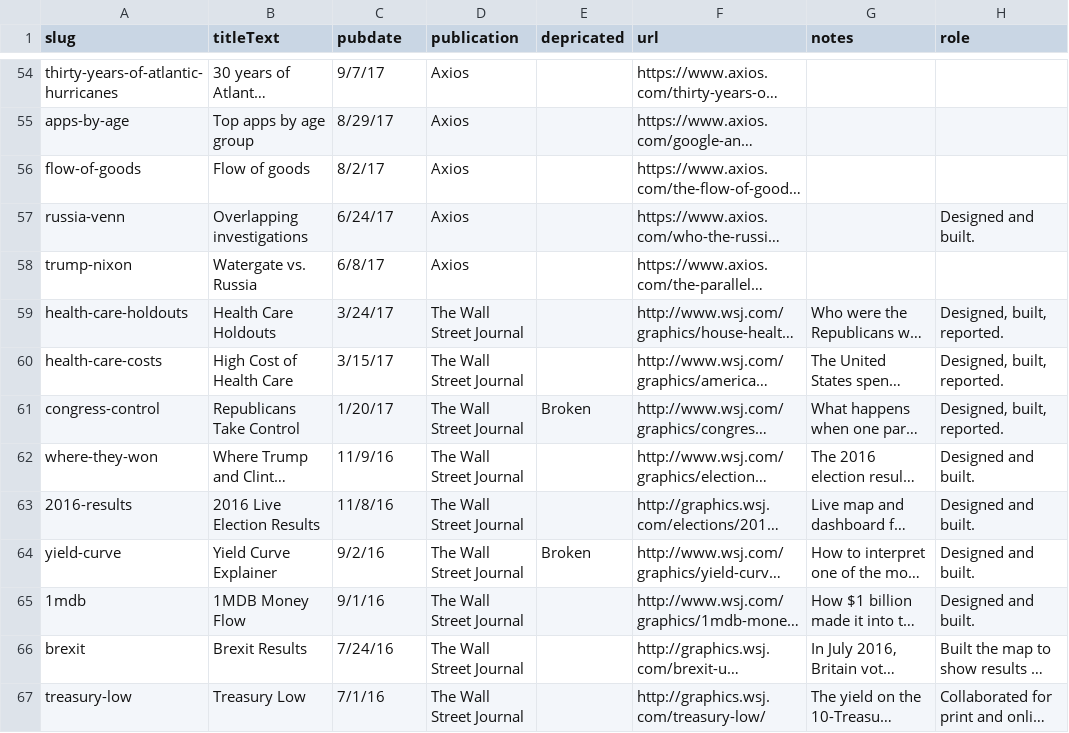
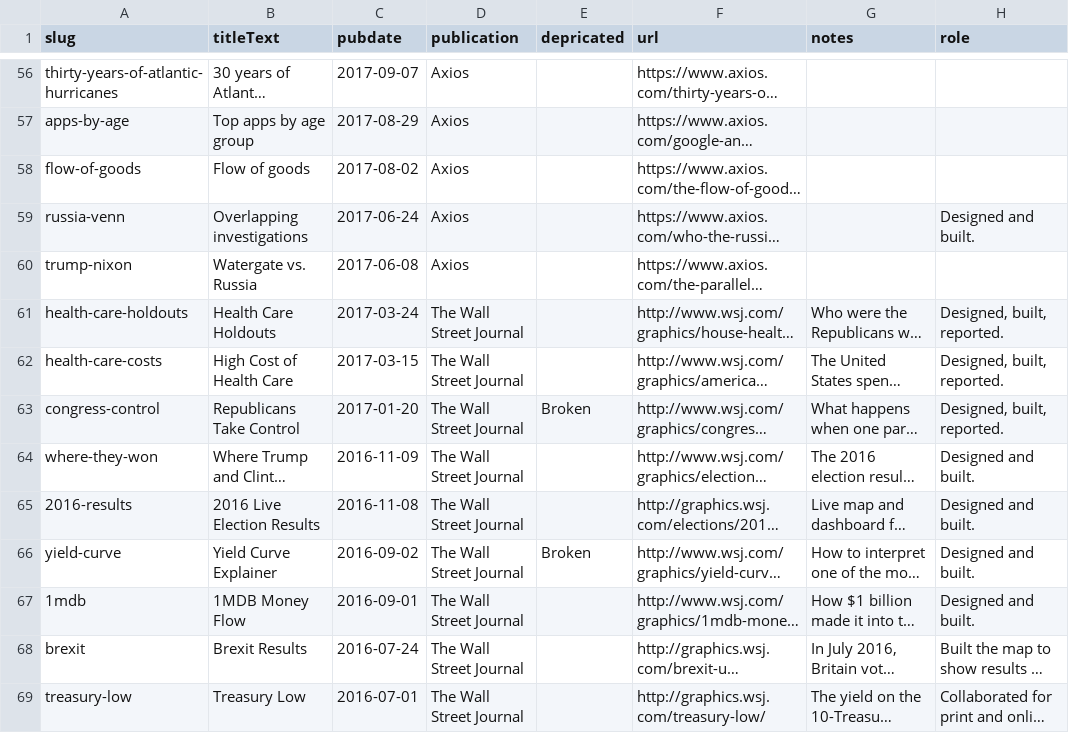
Before and after one commit to chriscanipe/chriscanipe.github.io, a CSV file: data/data.3556d2cc13265c0d01d9ea41daa56f48.csv, drawn as a sheet; only a part is shown, gaps mark what is left out; long unchanged cells end in …; addresses are those after the commit; the diff covers the shown part only; the diff names each change by its address in the sheet, - before the commit and + after, or states it on an @@ line.

```diff
--- a/data/data.3556d2cc13265c0d01d9ea41daa56f48.csv
+++ b/data/data.3556d2cc13265c0d01d9ea41daa56f48.csv
-C56 (pubdate): 9/7/17
+C56 (pubdate): 2017-09-07
-C57 (pubdate): 8/29/17
+C57 (pubdate): 2017-08-29
-C58 (pubdate): 8/2/17
+C58 (pubdate): 2017-08-02
-C59 (pubdate): 6/24/17
+C59 (pubdate): 2017-06-24
-C60 (pubdate): 6/8/17
+C60 (pubdate): 2017-06-08
-C61 (pubdate): 3/24/17
+C61 (pubdate): 2017-03-24
-C62 (pubdate): 3/15/17
+C62 (pubdate): 2017-03-15
-C63 (pubdate): 1/20/17
+C63 (pubdate): 2017-01-20
-C64 (pubdate): 11/9/16
+C64 (pubdate): 2016-11-09
-C65 (pubdate): 11/8/16
+C65 (pubdate): 2016-11-08
-C66 (pubdate): 9/2/16
+C66 (pubdate): 2016-09-02
-C67 (pubdate): 9/1/16
+C67 (pubdate): 2016-09-01
-C68 (pubdate): 7/24/16
+C68 (pubdate): 2016-07-24
-C69 (pubdate): 7/1/16
+C69 (pubdate): 2016-07-01
```
Also changed, not shown: 2 added rows and 83 edited cells elsewhere in this file, 3 other files.
